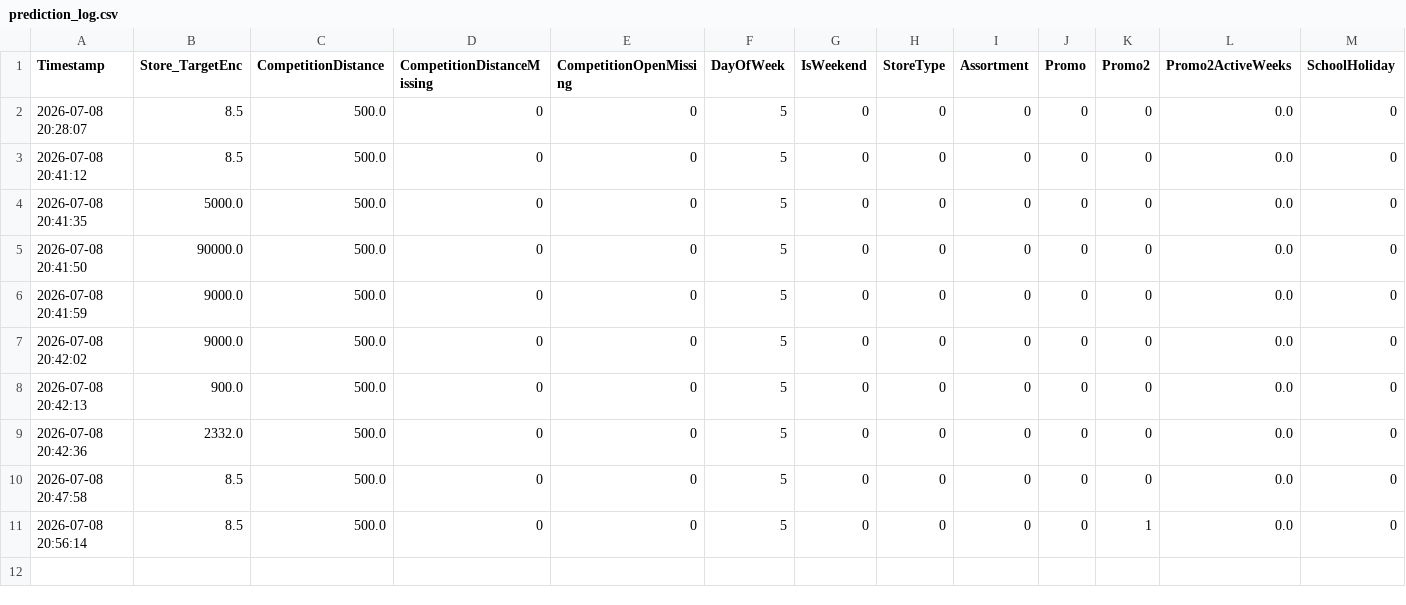
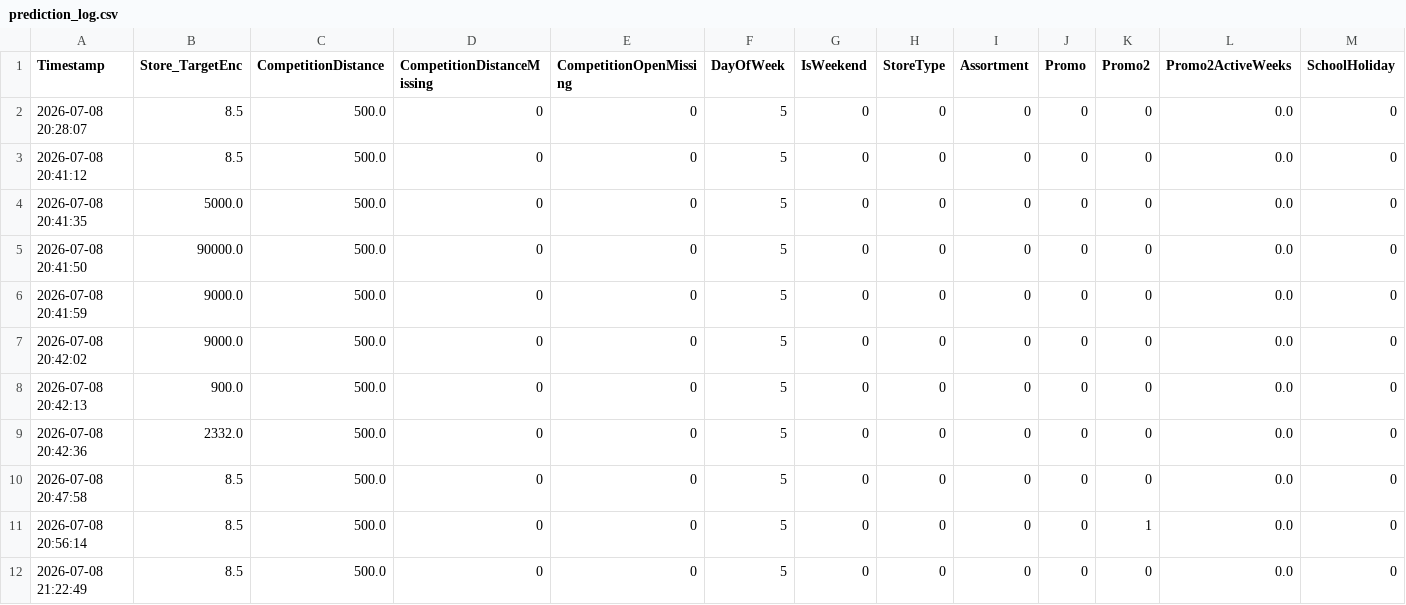
Before and after one commit to AhmedMagdy-GH/sales-forecasting-optimization, a CSV file: prediction_log.csv, drawn as a sheet; only a part is shown; rows hold the shown columns only; the diff names each change by its address in the sheet, - before the commit and + after, or states it on an @@ line.

```diff
--- a/prediction_log.csv
+++ b/prediction_log.csv
+row 12: 2026-07-08 21:22:49 | 8.5 | 500.0 | 0 | 0 | 5 | 0 | 0 | 0 | 0 | 0 | 0.0 | 0
```
Also changed, not shown: 4 other files.
